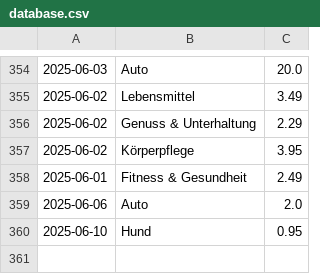
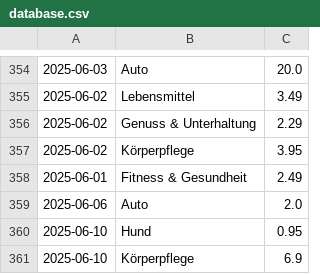
Before and after one commit to home-info/Haushaltsbuch, a CSV file: src/database.csv, drawn as a sheet; only a part is shown, gaps mark what is left out.

Commit message:
Overwrite with new file

```diff
--- a/src/database.csv
+++ b/src/database.csv
@@ -360 +360,2 @@
 2025-06-10,Hund,0.95
+2025-06-10,Körperpflege,6.9
```
